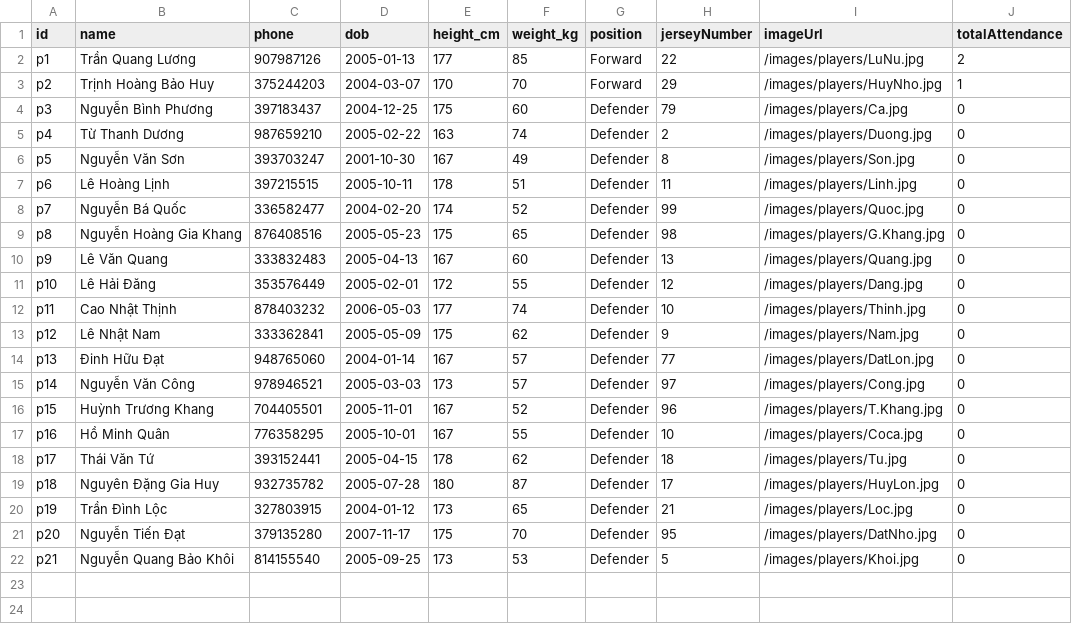
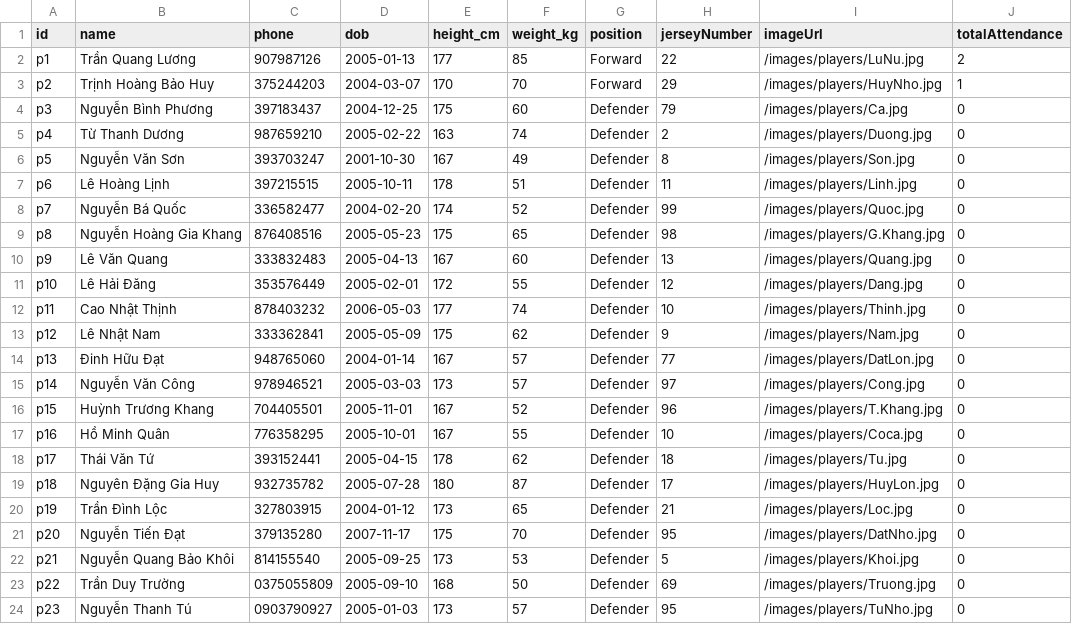
Before and after one commit to LuongNuong131/FC, a CSV file: public/players.csv, drawn as a sheet.

```diff
--- a/public/players.csv
+++ b/public/players.csv
@@ -22 +22,3 @@ p20,Nguyễn Tiến Đạt,379135280,2007-11-17,175,70,Defender,95,/images/playe
 p21,Nguyễn Quang Bảo Khôi,814155540,2005-09-25,173,53,Defender,5,/images/players/Khoi.jpg,0
+p22,Trần Duy Trường,0375055809,2005-09-10,168,50,Defender,69,/images/players/Truong.jpg,0
+p23,Nguyễn Thanh Tú,0903790927,2005-01-03,173,57,Defender,95,/images/players/TuNho.jpg,0
```
Also changed, not shown: 3 other files.
